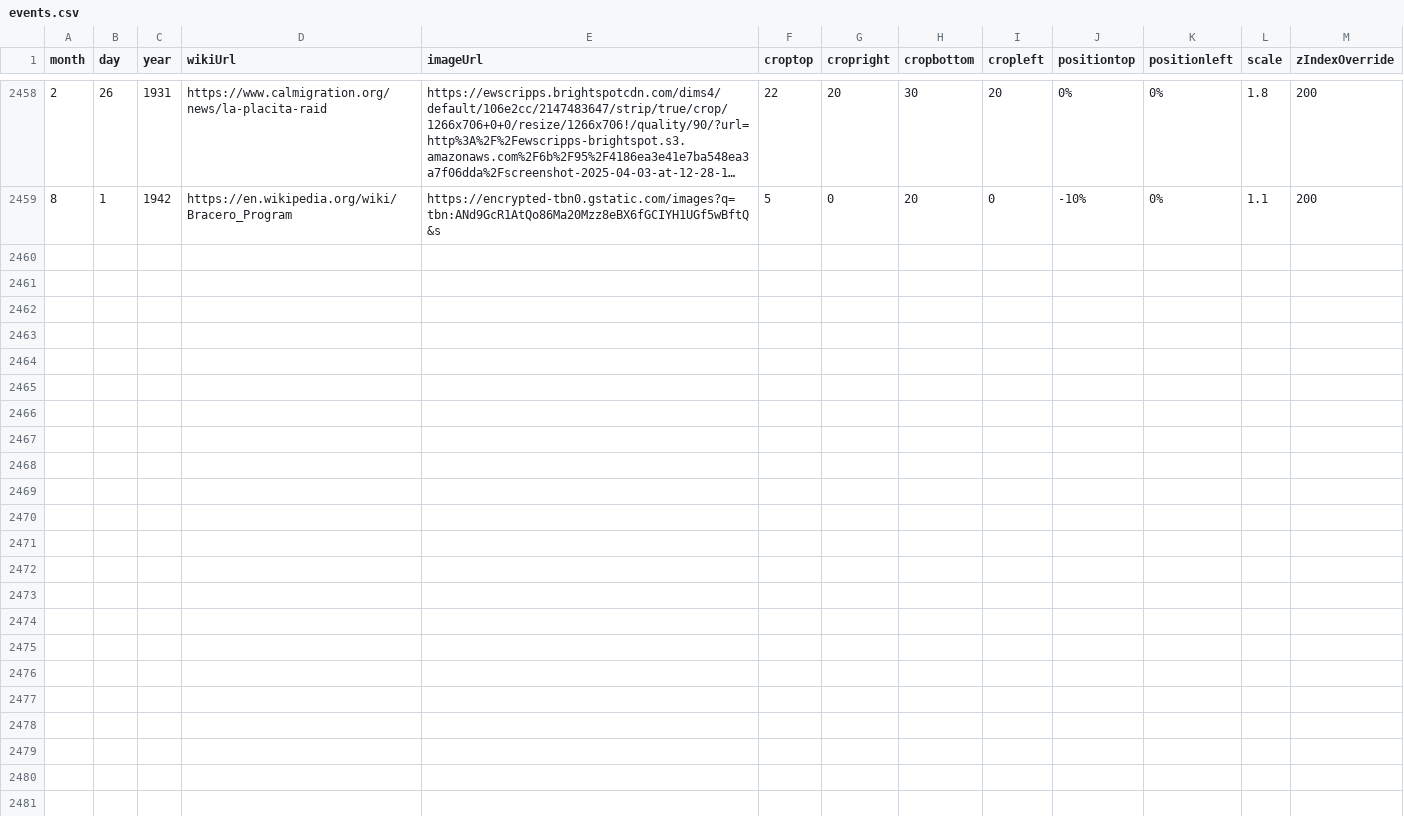
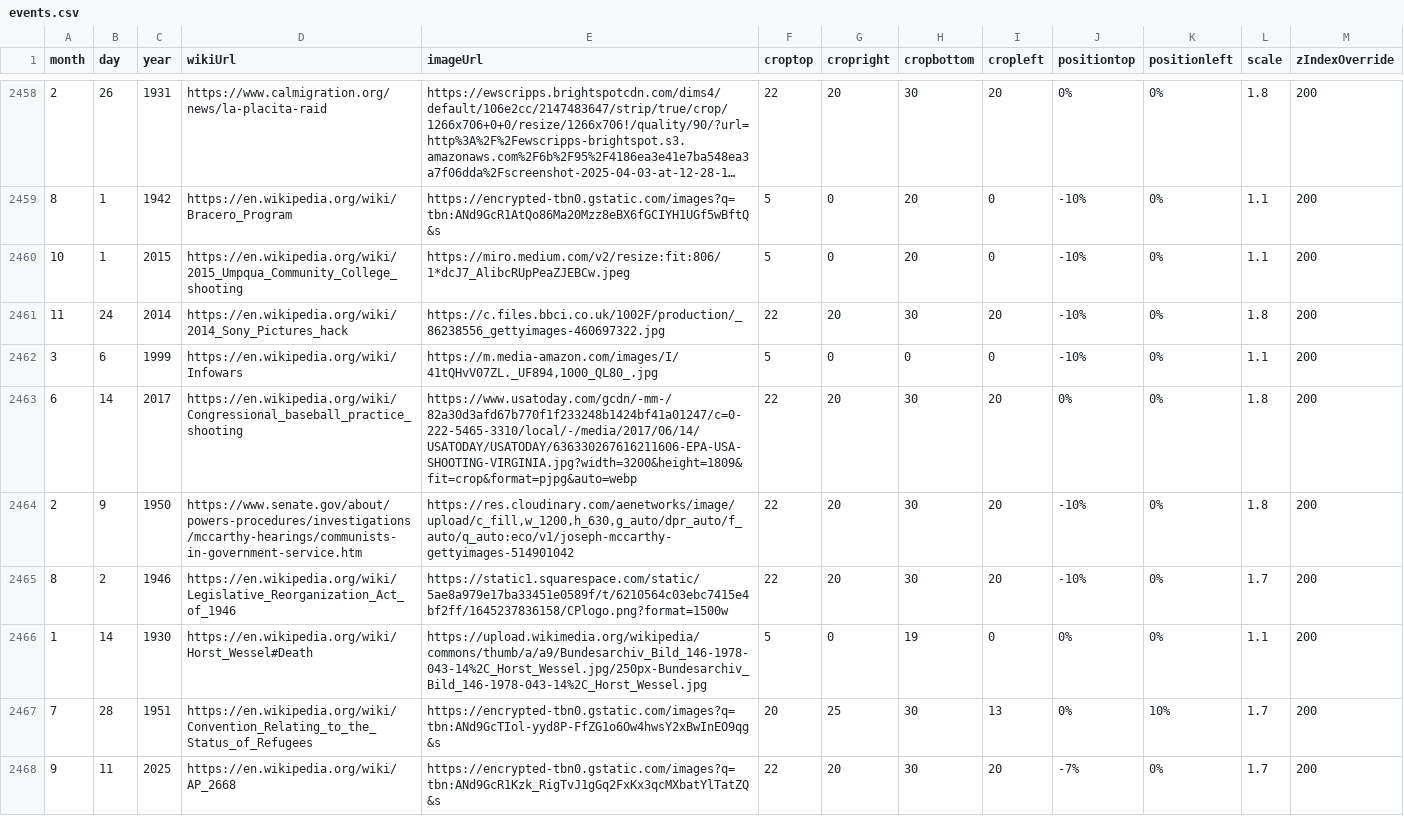
Before and after one commit to Markedwards54/History-Zoom, a CSV file: events.csv, drawn as a sheet; only a part is shown, gaps mark what is left out; long unchanged cells end in ….

Commit message:
Bolsanaro

```diff
--- a/events.csv
+++ b/events.csv
@@ -2459 +2459,10 @@ month,day,year,wikiUrl,imageUrl,croptop,cropright,cropbottom,cropleft,positionto
 8,1,1942,https://en.wikipedia.org/wiki/Bracero_Program,https://encrypted-tbn0.gstatic.com/images?q=tbn:ANd9GcR1AtQo86Ma20Mzz8eBX6fGCIYH1UGf5wBftQ&s,5,0,20,0,-10%,0%,1.1,200
+10,1,2015,https://en.wikipedia.org/wiki/2015_Umpqua_Community_College_shooting,https://miro.medium.com/v2/resize:fit:806/1*dcJ7_AlibcRUpPeaZJEBCw.jpeg,5,0,20,0,-10%,0%,1.1,200
+11,24,2014,https://en.wikipedia.org/wiki/2014_Sony_Pictures_hack,https://c.files.bbci.co.uk/1002F/production/_86238556_gettyimages-460697322.jpg,22,20,30,20,-10%,0%,1.8,200
+3,6,1999,https://en.wikipedia.org/wiki/Infowars,"https://m.media-amazon.com/images/I/41tQHvV07ZL._UF894,1000_QL80_.jpg",5,0,0,0,-10%,0%,1.1,200
+6,14,2017,https://en.wikipedia.org/wiki/Congressional_baseball_practice_shooting,https://www.usatoday.com/gcdn/-mm-/82a30d3afd67b770f1f233248b1424bf41a01247/c=0-222-5465-3310/local/-/media/2017/06/14/USATODAY/USATODAY/636330267616211606-EPA-USA-SHOOTING-VIRGINIA.jpg?width=3200&height=1809&fit=crop&format=pjpg&auto=webp,22,20,30,20,0%,0%,1.8,200
+2,9,1950,https://www.senate.gov/about/powers-procedures/investigations/mccarthy-hearings/communists-in-government-service.htm,"https://res.cloudinary.com/aenetworks/image/upload/c_fill,w_1200,h_630,g_auto/dpr_auto/f_auto/q_auto:eco/v1/joseph-mccarthy-gettyimages-514901042",22,20,30,20,-10%,0%,1.8,200
+8,2,1946,https://en.wikipedia.org/wiki/Legislative_Reorganization_Act_of_1946,https://static1.squarespace.com/static/5ae8a979e17ba33451e0589f/t/6210564c03ebc7415e4bf2ff/1645237836158/CPlogo.png?format=1500w,22,20,30,20,-10%,0%,1.7,200
+1,14,1930,https://en.wikipedia.org/wiki/Horst_Wessel#Death,https://upload.wikimedia.org/wikipedia/commons/thumb/a/a9/Bundesarchiv_Bild_146-1978-043-14%2C_Horst_Wessel.jpg/250px-Bundesarchiv_Bild_146-1978-043-14%2C_Horst_Wessel.jpg,5,0,19,0,0%,0%,1.1,200
+7,28,1951,https://en.wikipedia.org/wiki/Convention_Relating_to_the_Status_of_Refugees,https://encrypted-tbn0.gstatic.com/images?q=tbn:ANd9GcTIol-yyd8P-FfZG1o6Ow4hwsY2xBwInEO9qg&s,20,25,30,13,0%,10%,1.7,200
+9,11,2025,https://en.wikipedia.org/wiki/AP_2668,https://encrypted-tbn0.gstatic.com/images?q=tbn:ANd9GcR1Kzk_RigTvJ1gGq2FxKx3qcMXbatYlTatZQ&s,22,20,30,20,-7%,0%,1.7,200
```
